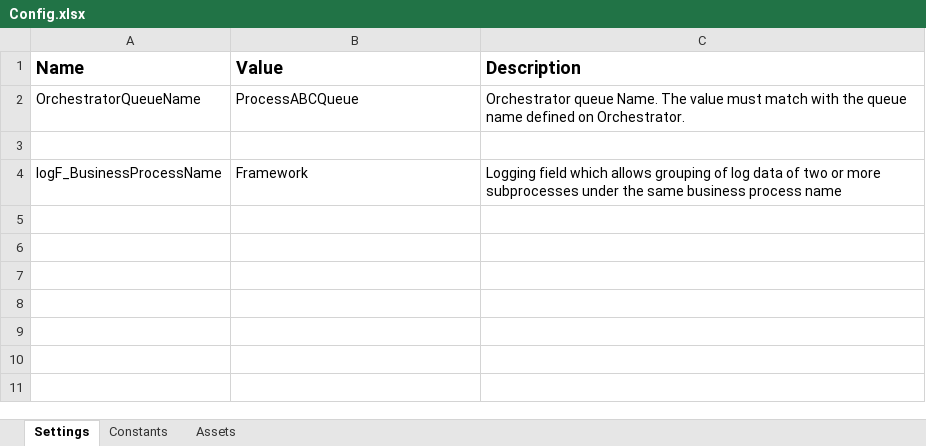
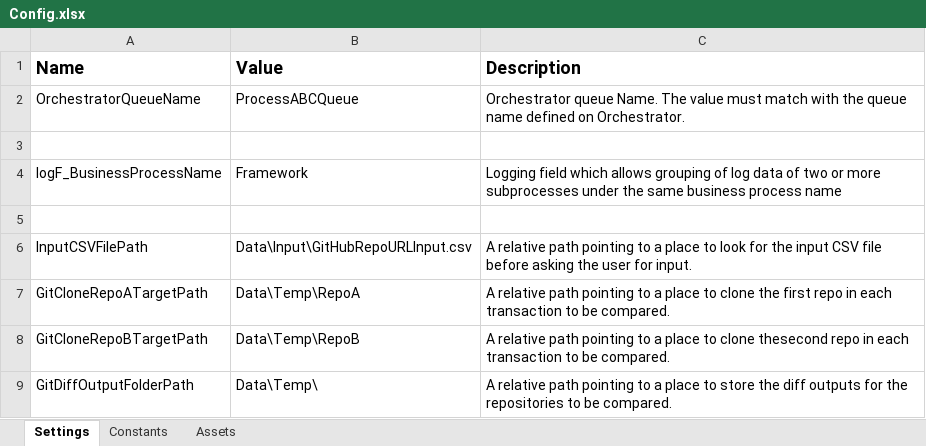
Before and after one commit to revaturelabs/uipath-automation-4, an Excel workbook: Data/Config.xlsx, sheet Settings, drawn as a sheet; values as stored, in another font and other column widths than the file's, no borders; the diff names each change by its address in the sheet, - before the commit and + after, or states it on an @@ line.

```diff
--- a/Data/Config.xlsx (sheet Settings)
+++ b/Data/Config.xlsx (sheet Settings)
+row 5: (empty)
+row 6: InputCSVFilePath | Data\Input\GitHubRepoURLInput.csv | A relative path pointing to a place to look for the input CSV file before asking the user for input.
+row 7: GitCloneRepoATargetPath | Data\Temp\RepoA | A relative path pointing to a place to clone the first repo in each transaction to be compared.
+row 8: GitCloneRepoBTargetPath | Data\Temp\RepoB | A relative path pointing to a place to clone thesecond repo in each transaction to be compared.
+row 9: GitDiffOutputFolderPath | Data\Temp\ | A relative path pointing to a place to store the diff outputs for the repositories to be compared.
```
Also changed, not shown: 2 other files.
